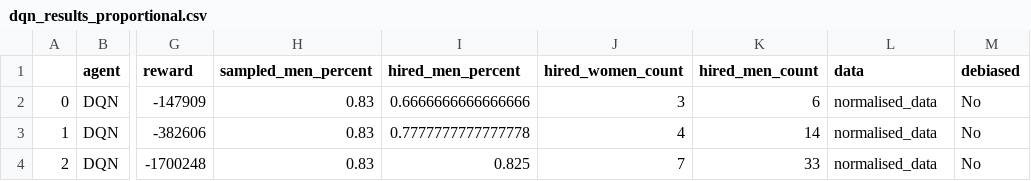
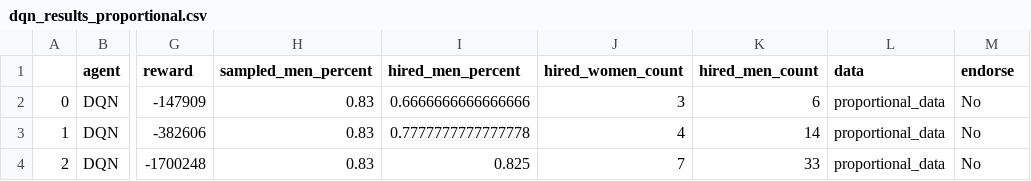
Before and after one commit to emmi3105/capstone_public, a CSV file: experiments/episodes_proportional_data/dqn_results_proportional.csv, drawn as a sheet; only a part is shown, gaps mark what is left out; the diff names each change by its address in the sheet, - before the commit and + after, or states it on an @@ line.

```diff
--- a/experiments/episodes_proportional_data/dqn_results_proportional.csv
+++ b/experiments/episodes_proportional_data/dqn_results_proportional.csv
-M1: debiased
+M1: endorse
-L2:L4 (data): normalised_data
+L2:L4 (data): proportional_data
```
Also changed, not shown: experiments/episodes_initial_data/dqn_results_initial.csv, experiments/episodes_initial_data/dqn_results_initial_endorse.csv, 17 other files.
